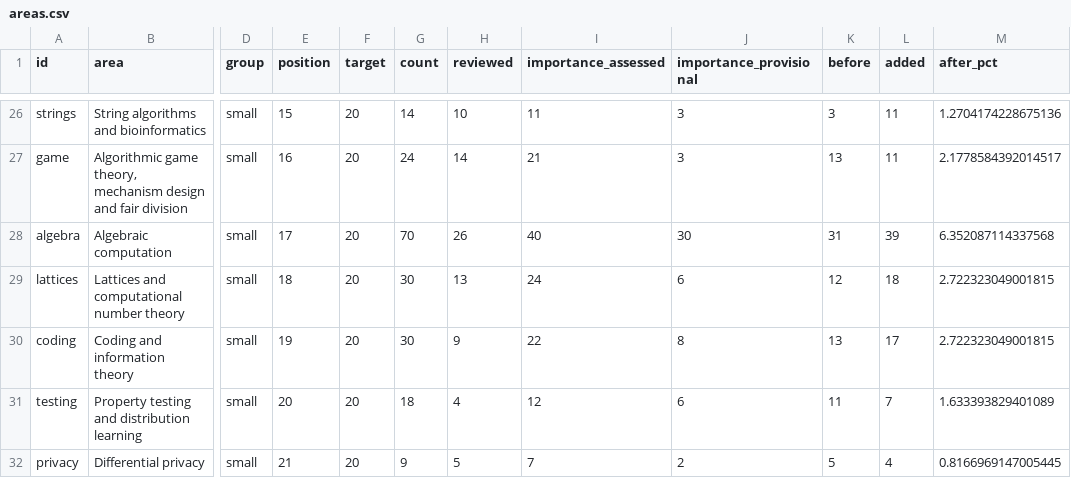
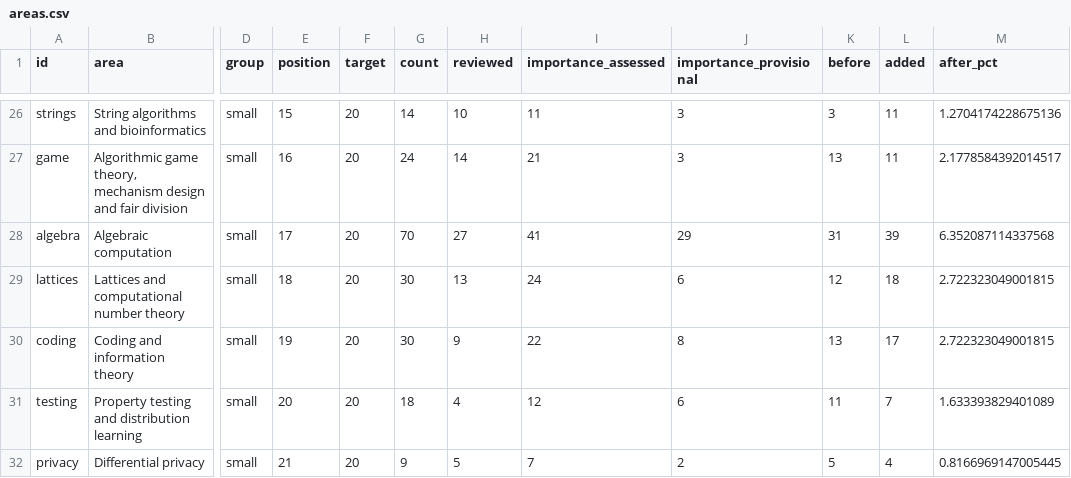
Before and after one commit to vaclavrozhon/atlas, a CSV file: areas.csv, drawn as a sheet; only a part is shown, gaps mark what is left out; the diff names each change by its address in the sheet, - before the commit and + after, or states it on an @@ line.

```diff
--- a/areas.csv
+++ b/areas.csv
-H28 (reviewed): 26
+H28 (reviewed): 27
-I28 (importance_assessed): 40
+I28 (importance_assessed): 41
-J28 (importance_provisional): 30
+J28 (importance_provisional): 29
```
Also changed, not shown: importance-ranking.csv, sources.csv, 11 other files.
